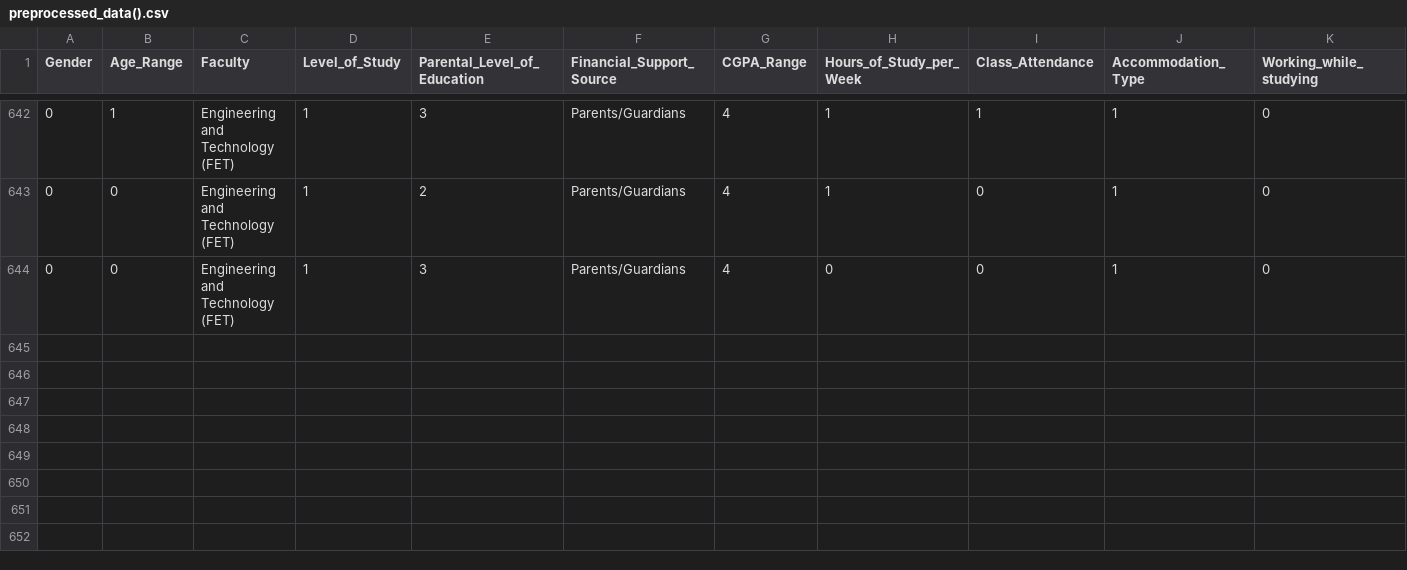
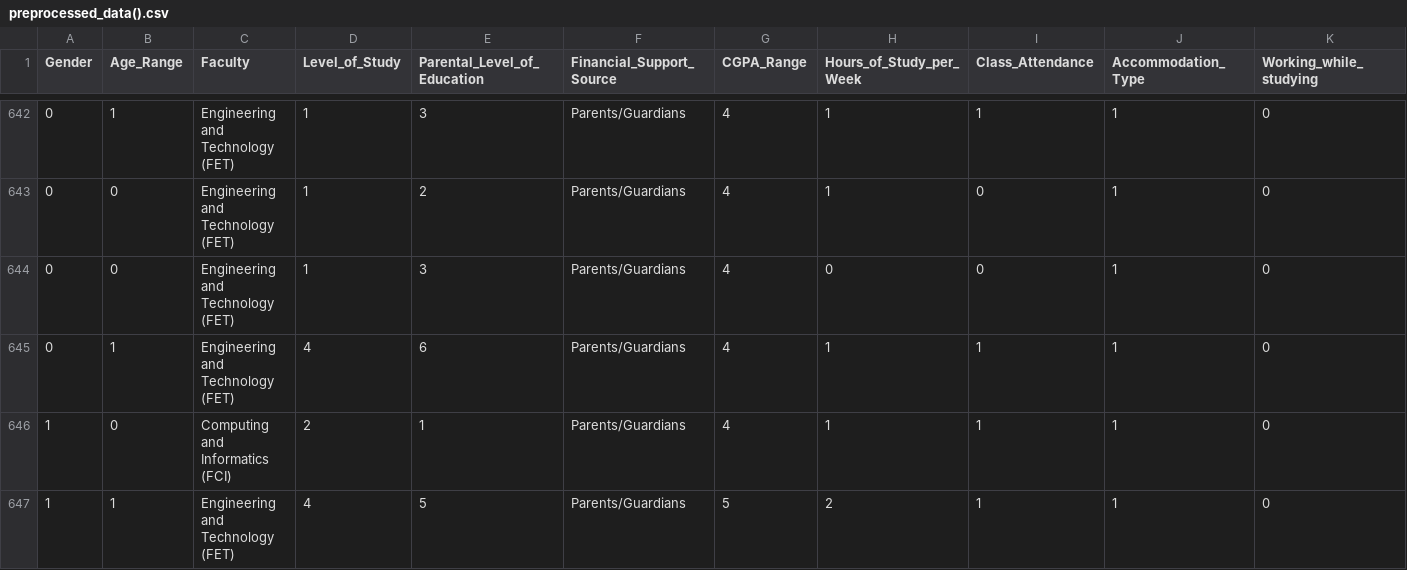
Before and after one commit to OLATECh001/Intelligent-ML-System-for-Student-dropout, a CSV file: notebook/data/preprocessed_data().csv, drawn as a sheet; only a part is shown, gaps mark what is left out; rows hold the shown columns only; the diff names each change by its address in the sheet, - before the commit and + after, or states it on an @@ line.

Commit message:
new notebook

```diff
--- a/notebook/data/preprocessed_data().csv
+++ b/notebook/data/preprocessed_data().csv
+row 645: 0 | 1 | Engineering and Technology (FET) | 4 | 6 | Parents/Guardians | 4 | 1 | 1 | 1 | 0
+row 646: 1 | 0 | Computing and Informatics (FCI) | 2 | 1 | Parents/Guardians | 4 | 1 | 1 | 1 | 0
+row 647: 1 | 1 | Engineering and Technology (FET) | 4 | 5 | Parents/Guardians | 5 | 2 | 1 | 1 | 0
```
Also changed, not shown: notebook/catboost_info/learn_error.tsv, notebook/catboost_info/time_left.tsv, 13 other files.
